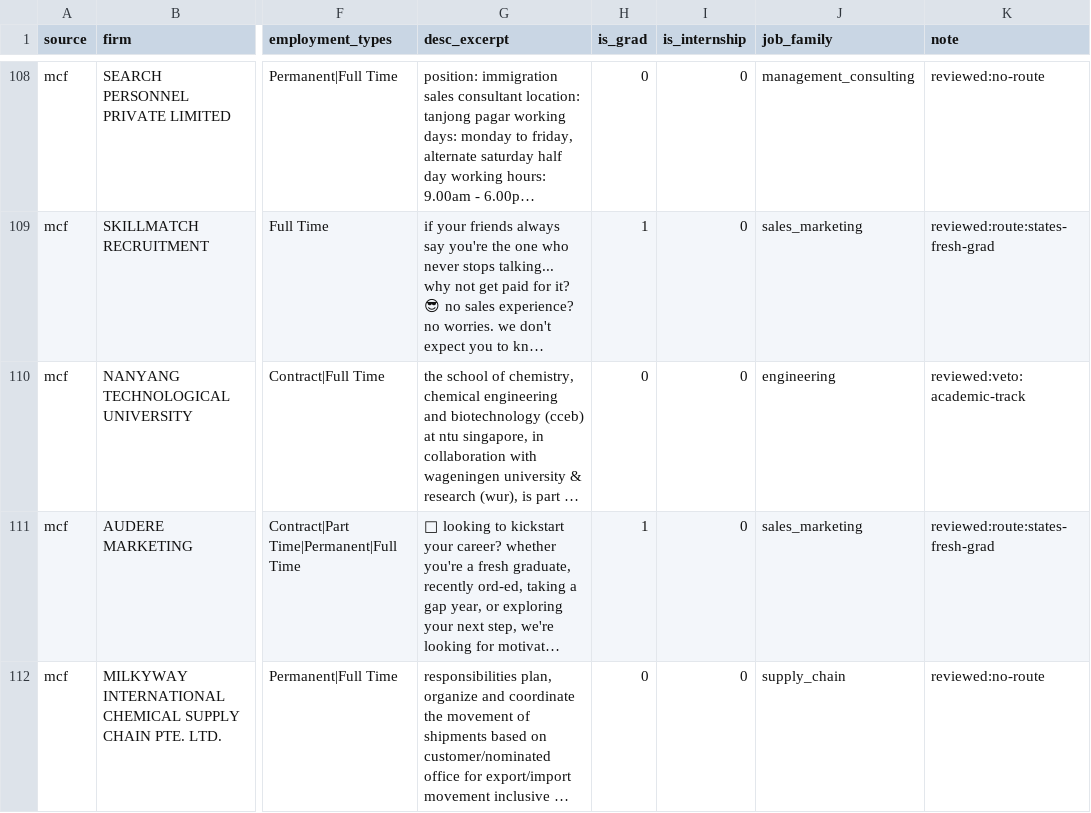
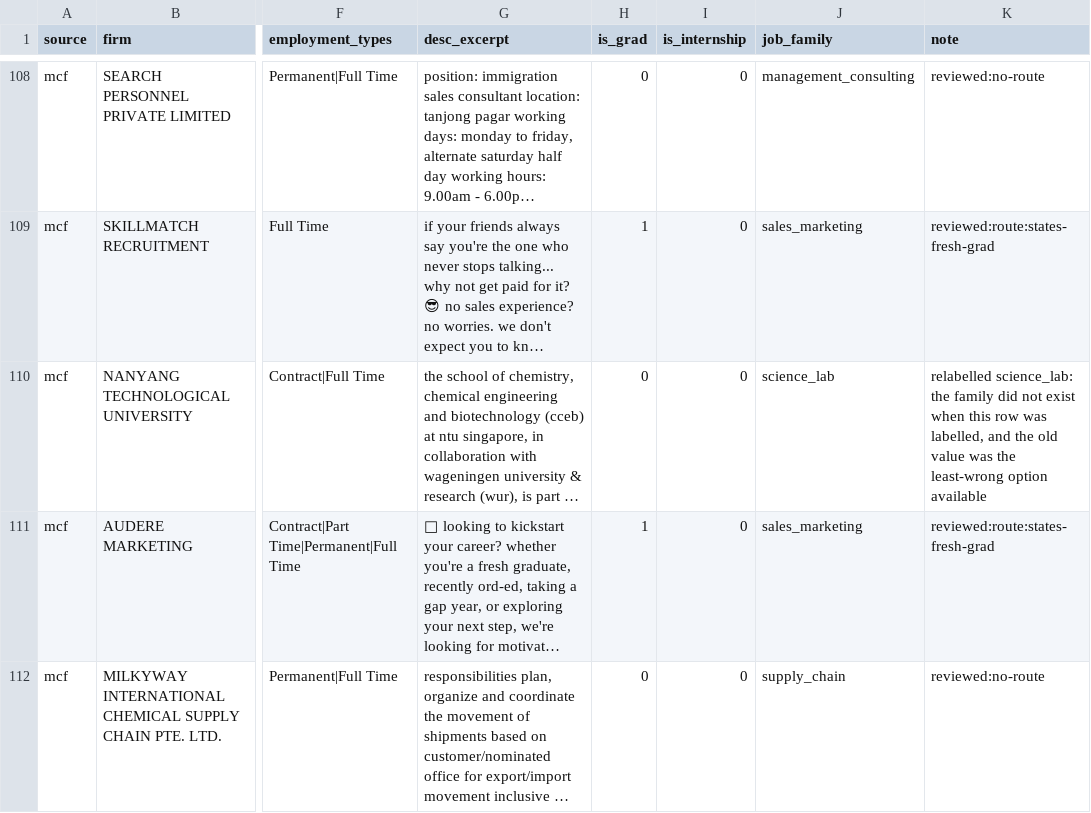
Before and after one commit to EdricChia/Graduate-Roles, a CSV file: data/manual/grad_labels.csv, drawn as a sheet; only a part is shown, gaps mark what is left out; long unchanged cells end in …; the diff covers the shown part only; the diff names each change by its address in the sheet, - before the commit and + after, or states it on an @@ line.

```diff
--- a/data/manual/grad_labels.csv
+++ b/data/manual/grad_labels.csv
-J110 (job_family): engineering
+J110 (job_family): science_lab
-K110 (note): reviewed:veto:academic-track
+K110 (note): relabelled science_lab: the family did not exist when this row was labelled, and the old value was the least-wrong option available
```
Also changed, not shown: 4 edited cells elsewhere in this file, 9 other files.
